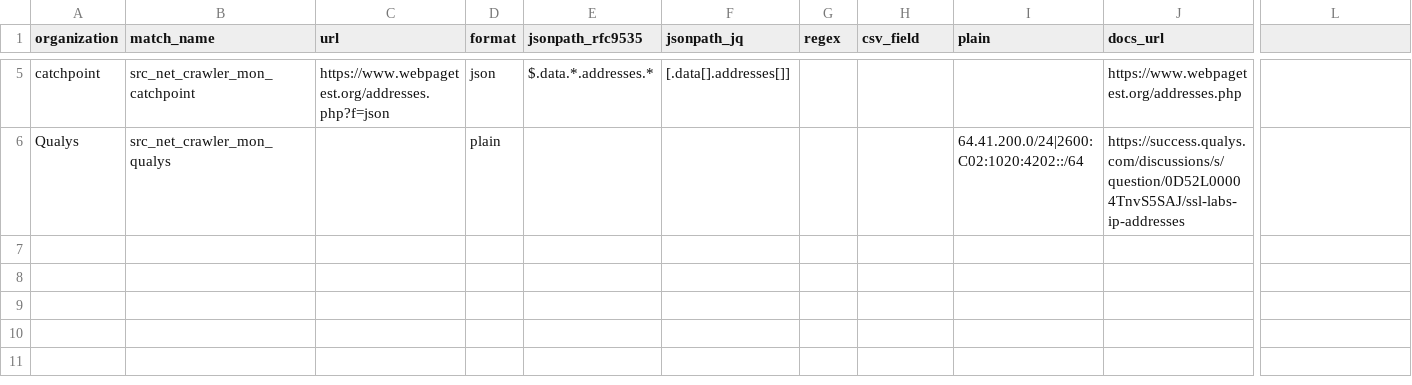
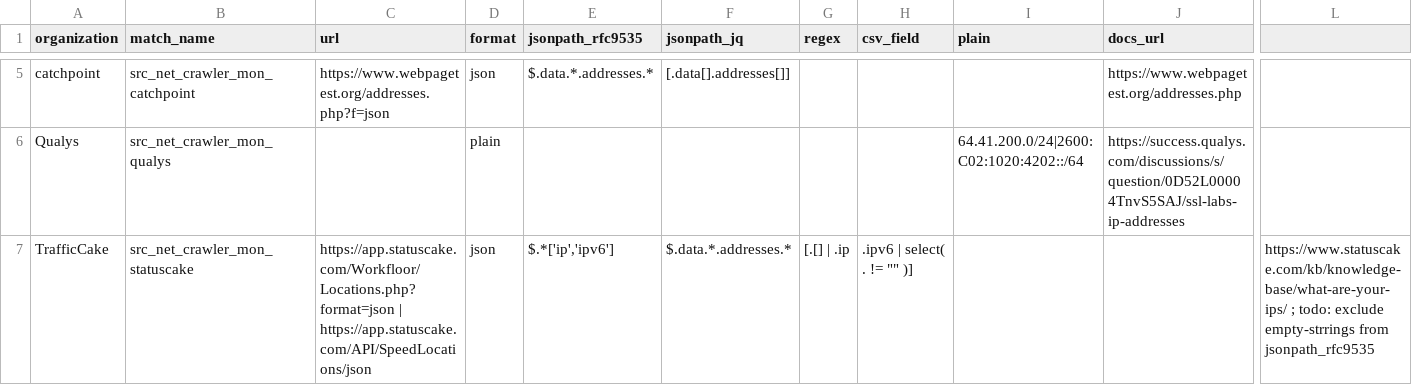
Before and after one commit to Kevin-Prichard/open-bot-list, a CSV file: matches/ip_net/monitoring.csv, drawn as a sheet; only a part is shown, gaps mark what is left out; rows hold the shown columns only; the diff names each change by its address in the sheet, - before the commit and + after, or states it on an @@ line.

```diff
--- a/matches/ip_net/monitoring.csv
+++ b/matches/ip_net/monitoring.csv
+row 7: TrafficCake | src_net_crawler_mon_statuscake | https://app.statuscake.com/Workfloor/Locations.php?format=json | https://app.statuscake.com/API/SpeedLocations/json | json | $.*['ip','ipv6'] | $.data.*.addresses.* | [.[] | .ip | .ipv6 | select( . != "" )] |  |  | https://www.statuscake.com/kb/knowledge-base/what-are-your-ips/ ; todo: exclude empty-strrings from jsonpath_rfc9535
```
Also changed, not shown: flagging/05_crawlers.csv, matches/ip_net/crawler.csv, 10 other files.
